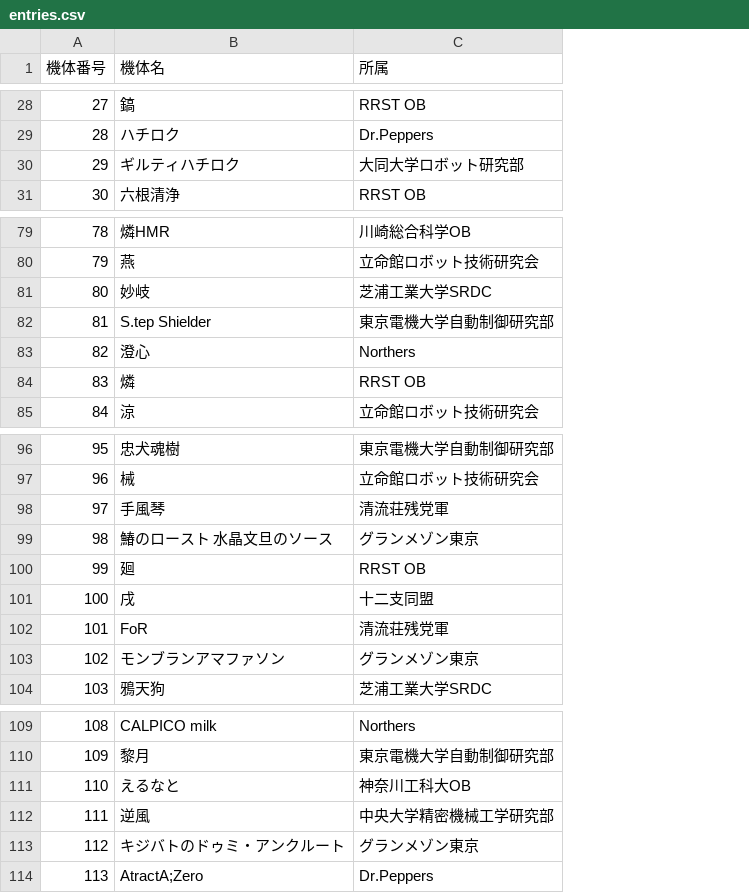
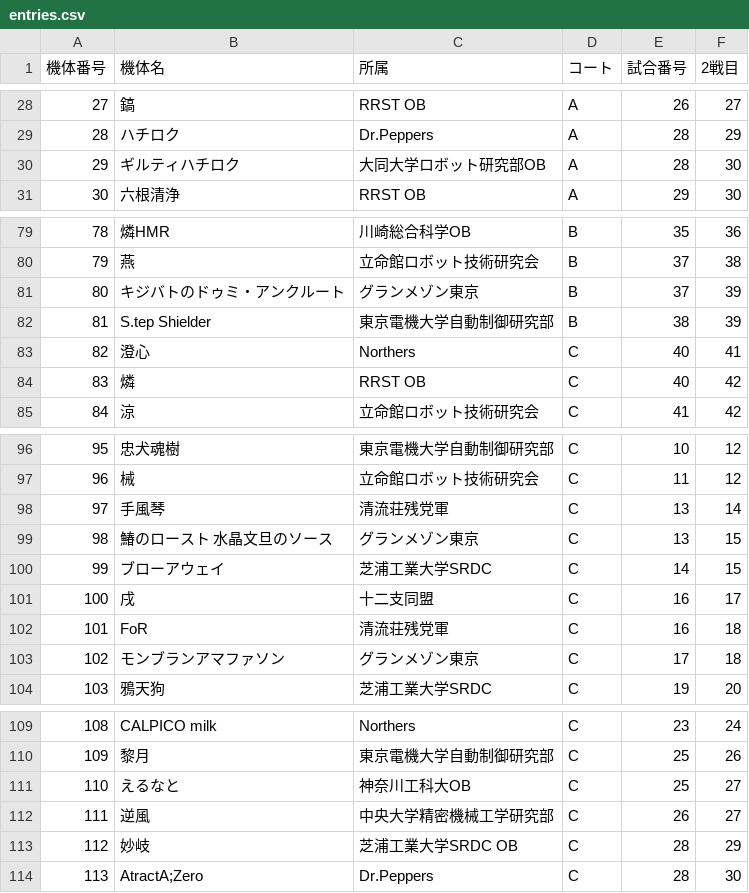
Before and after one commit to ajiyam55/ritsumei-cup-2026, a CSV file: documents/entries.csv, drawn as a sheet; only a part is shown, gaps mark what is left out; the diff covers the shown part only; the diff names each change by its address in the sheet, - before the commit and + after, or states it on an @@ line.

```diff
--- a/documents/entries.csv
+++ b/documents/entries.csv
+column D (コート), rows 28-31: all A; rows 79-85: B | B | B | B | C | C | C; rows 96-104: all C; rows 109-114: all C
+column E (試合番号), rows 28-31: 26 | 28 | 28 | 29; rows 79-85: 35 | 37 | 37 | 38 | 40 | 40 | 41; rows 96-104: 10 | 11 | 13 | 13 | 14 | 16 | 16 | 17 | 19; rows 109-114: 23 | 25 | 25 | 26 | 28 | 28
+column F (2戦目), rows 28-31: 27 | 29 | 30 | 30; rows 79-85: 36 | 38 | 39 | 39 | 41 | 42 | 42; rows 96-104: 12 | 12 | 14 | 15 | 15 | 17 | 18 | 18 | 20; rows 109-114: 24 | 26 | 27 | 27 | 29 | 30
-C30 (所属): 大同大学ロボット研究部
+C30 (所属): 大同大学ロボット研究部OB
-B81 (機体名): 妙岐
+B81 (機体名): キジバトのドゥミ・アンクルート
-C81 (所属): 芝浦工業大学SRDC
+C81 (所属): グランメゾン東京
-B100 (機体名): 廻
+B100 (機体名): ブローアウェイ
-C100 (所属): RRST OB
+C100 (所属): 芝浦工業大学SRDC
-B113 (機体名): キジバトのドゥミ・アンクルート
+B113 (機体名): 妙岐
-C113 (所属): グランメゾン東京
+C113 (所属): 芝浦工業大学SRDC OB
```
Also changed, not shown: 10 edited cells elsewhere in this file, 3 other files.
